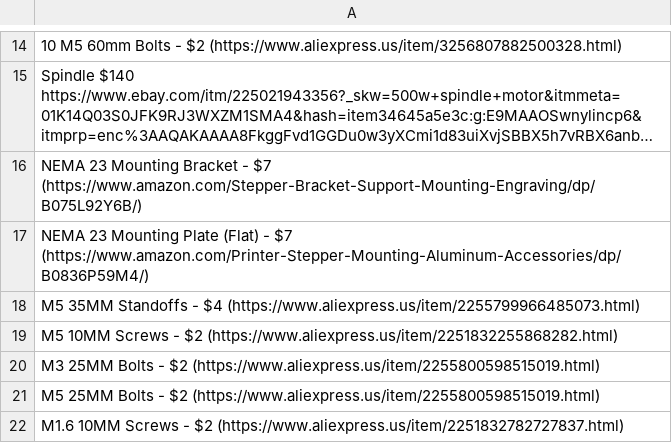
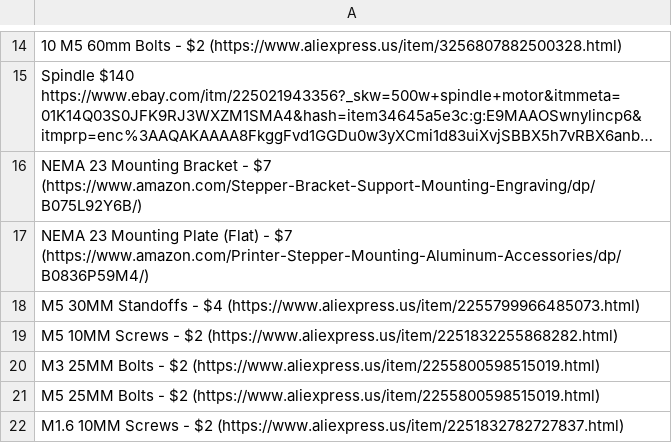
Before and after one commit to Firestorm108/Forge, a CSV file: BOM.csv, drawn as a sheet; only a part is shown, gaps mark what is left out; long unchanged cells end in ….

Commit message:
Update BOM.csv

```diff
--- a/BOM.csv
+++ b/BOM.csv
@@ -17,3 +17,3 @@ NEMA 23 Mounting Bracket - $7 (https://www.amazon.com/Stepper-Bracket-Support-Mo
 NEMA 23 Mounting Plate (Flat) - $7 (https://www.amazon.com/Printer-Stepper-Mounting-Aluminum-Accessories/dp/B0836P59M4/)
-M5 35MM Standoffs - $4 (https://www.aliexpress.us/item/2255799966485073.html)
+M5 30MM Standoffs - $4 (https://www.aliexpress.us/item/2255799966485073.html)
 M5 10MM Screws - $2 (https://www.aliexpress.us/item/2251832255868282.html)
```
